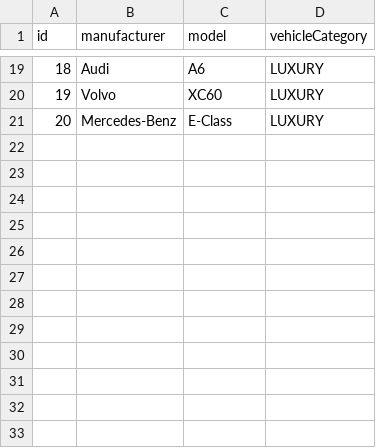
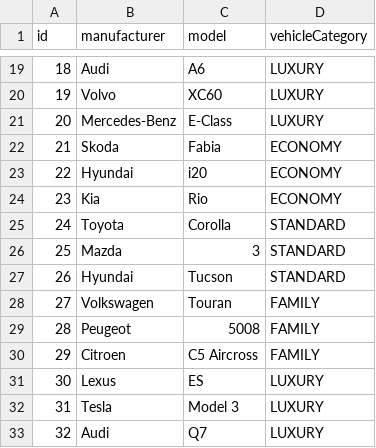
Before and after one commit to id1119/rent-a-car-management, a CSV file: data/vehicle_models.csv, drawn as a sheet; only a part is shown, gaps mark what is left out; the diff names each change by its address in the sheet, - before the commit and + after, or states it on an @@ line.

```diff
--- a/data/vehicle_models.csv
+++ b/data/vehicle_models.csv
+row 22: 21 | Skoda | Fabia | ECONOMY
+row 23: 22 | Hyundai | i20 | ECONOMY
+row 24: 23 | Kia | Rio | ECONOMY
+row 25: 24 | Toyota | Corolla | STANDARD
+row 26: 25 | Mazda | 3 | STANDARD
+row 27: 26 | Hyundai | Tucson | STANDARD
+row 28: 27 | Volkswagen | Touran | FAMILY
+row 29: 28 | Peugeot | 5008 | FAMILY
+row 30: 29 | Citroen | C5 Aircross | FAMILY
+row 31: 30 | Lexus | ES | LUXURY
+row 32: 31 | Tesla | Model 3 | LUXURY
+row 33: 32 | Audi | Q7 | LUXURY
```
Also changed, not shown: data/administrators.csv, data/agents.csv, 19 other files.
